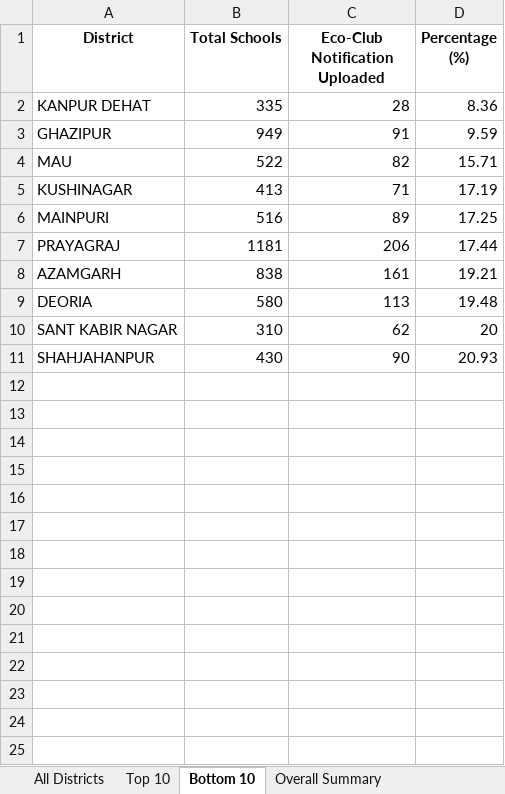
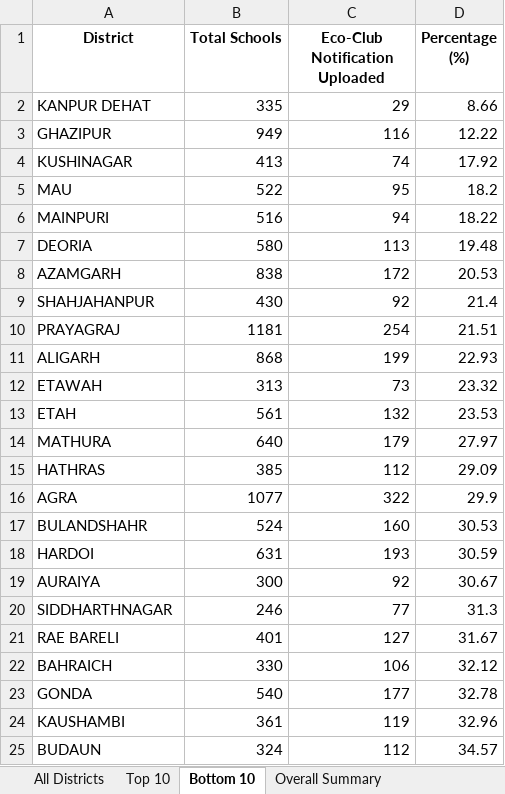
Before and after one commit to alokkmohan/ECO-Club, an Excel workbook: summary_reports.xlsx, sheet Bottom 10, drawn as a sheet; only a part is shown; values as stored, in another font and other column widths than the file's, no borders; removed rows and columns are numbered as before the commit, all else as after; the diff covers the shown part only; the diff names each change by its address in the sheet, - before the commit and + after, or states it on an @@ line.

```diff
--- a/summary_reports.xlsx (sheet Bottom 10)
+++ b/summary_reports.xlsx (sheet Bottom 10)
-C2 (Eco-Club Notification Uploaded): 28
+C2 (Eco-Club Notification Uploaded): 29
-D2 (Percentage (%)): 8.36
+D2 (Percentage (%)): 8.66
-C3 (Eco-Club Notification Uploaded): 91
+C3 (Eco-Club Notification Uploaded): 116
-D3 (Percentage (%)): 9.59
+D3 (Percentage (%)): 12.22
-row 4: MAU | 522 | 82 | 15.71
-C4 (Eco-Club Notification Uploaded): 71
+C4 (Eco-Club Notification Uploaded): 74
-D4 (Percentage (%)): 17.19
+D4 (Percentage (%)): 17.92
+row 5: MAU | 522 | 95 | 18.2
-C6 (Eco-Club Notification Uploaded): 89
+C6 (Eco-Club Notification Uploaded): 94
-D6 (Percentage (%)): 17.25
+D6 (Percentage (%)): 18.22
-row 7: PRAYAGRAJ | 1181 | 206 | 17.44
-row 8: AZAMGARH | 838 | 161 | 19.21
-row 10: SANT KABIR NAGAR | 310 | 62 | 20
+row 8: AZAMGARH | 838 | 172 | 20.53
-C9 (Eco-Club Notification Uploaded): 90
+C9 (Eco-Club Notification Uploaded): 92
-D9 (Percentage (%)): 20.93
+D9 (Percentage (%)): 21.4
+row 10: PRAYAGRAJ | 1181 | 254 | 21.51
+row 11: ALIGARH | 868 | 199 | 22.93
+row 12: ETAWAH | 313 | 73 | 23.32
+row 13: ETAH | 561 | 132 | 23.53
+row 14: MATHURA | 640 | 179 | 27.97
+row 15: HATHRAS | 385 | 112 | 29.09
+row 16: AGRA | 1077 | 322 | 29.9
+row 17: BULANDSHAHR | 524 | 160 | 30.53
+row 18: HARDOI | 631 | 193 | 30.59
+row 19: AURAIYA | 300 | 92 | 30.67
+row 20: SIDDHARTHNAGAR | 246 | 77 | 31.3
+row 21: RAE BARELI | 401 | 127 | 31.67
+row 22: BAHRAICH | 330 | 106 | 32.12
+row 23: GONDA | 540 | 177 | 32.78
+row 24: KAUSHAMBI | 361 | 119 | 32.96
+row 25: BUDAUN | 324 | 112 | 34.57
```
Also changed, not shown: 1 added row elsewhere in this sheet, sheet All Districts, sheet Top 10, sheet Overall Summary, Eco-Club-Complete_Summary.xlsx, 1 other file.
